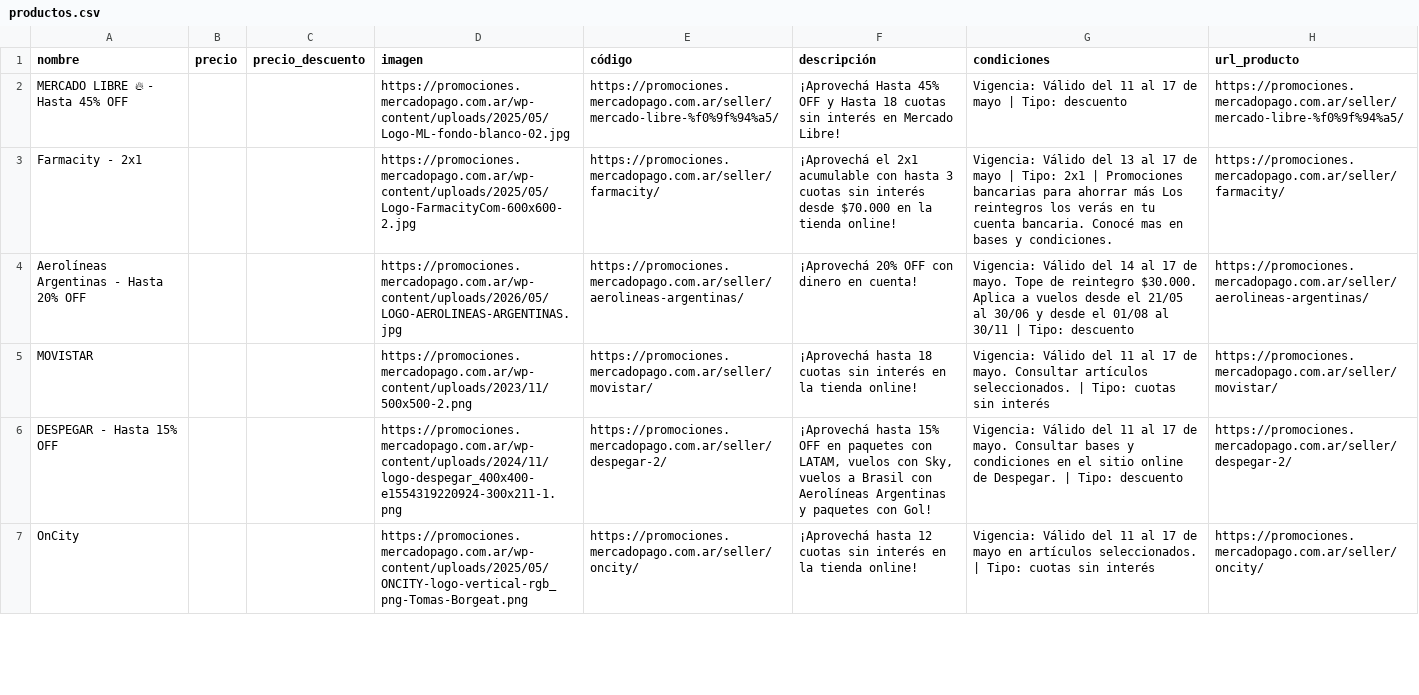
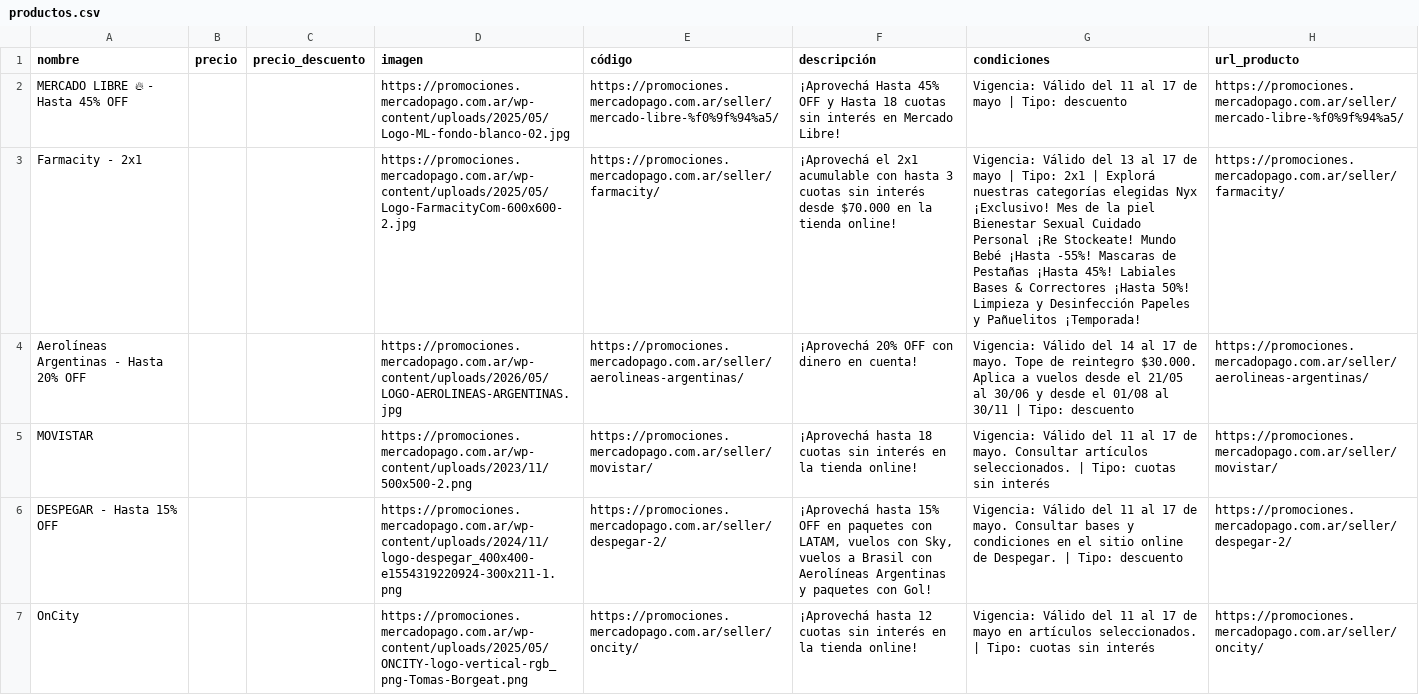
Before and after one commit to MaximoPosse/mercadopago-scraper, a CSV file: data/productos.csv, drawn as a sheet; only a part is shown; the diff names each change by its address in the sheet, - before the commit and + after, or states it on an @@ line.

```diff
--- a/data/productos.csv
+++ b/data/productos.csv
-G3 (condiciones): …2x1 | Promociones bancarias para ahorrar más Los reintegros los verás en tu cuenta bancaria. Conocé mas en bases y condiciones.
+G3 (condiciones): …2x1 | Explorá nuestras categorías elegidas Nyx ¡Exclusivo! Mes de la piel Bienestar Sexual Cuidado Personal ¡Re Stockeate! Mundo Bebé ¡Hasta -55%! Mascaras de Pestañas ¡Hasta 45%! Labiales Bases & Correctores ¡Hasta 50%! Limpieza y Desinfección Papeles y Pañuelitos ¡Temporada!
```
Also changed, not shown: 4 other files.
